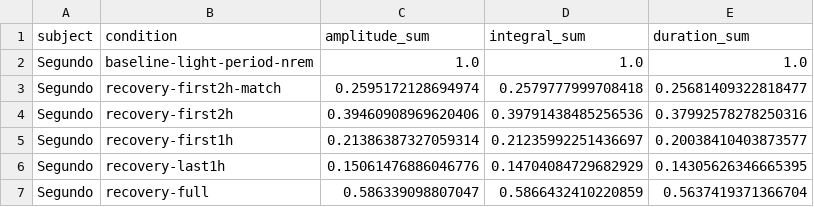
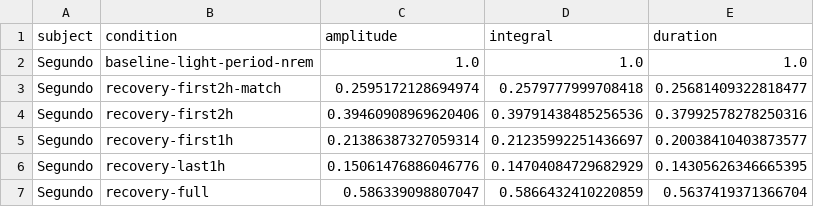
Before and after one commit to CSC-UW/wisc_ecephys_tools, a CSV file: notebooks/SPWs/Analysis/generate-dataframes/total-spw-energy-2.csv, drawn as a sheet; only a part is shown.

```diff
--- a/notebooks/SPWs/Analysis/generate-dataframes/total-spw-energy-2.csv
+++ b/notebooks/SPWs/Analysis/generate-dataframes/total-spw-energy-2.csv
@@ -1,2 +1,2 @@
-subject,condition,amplitude_sum,integral_sum,duration_sum
+subject,condition,amplitude,integral,duration
 Segundo,baseline-light-period-nrem,1.0,1.0,1.0
```
Also changed, not shown: notebooks/SPWs/Analysis/generate-dataframes/total-spw-energy-3.csv, notebooks/SPWs/Analysis/generate-dataframes/total-spw-energy.csv, 23 other files.
